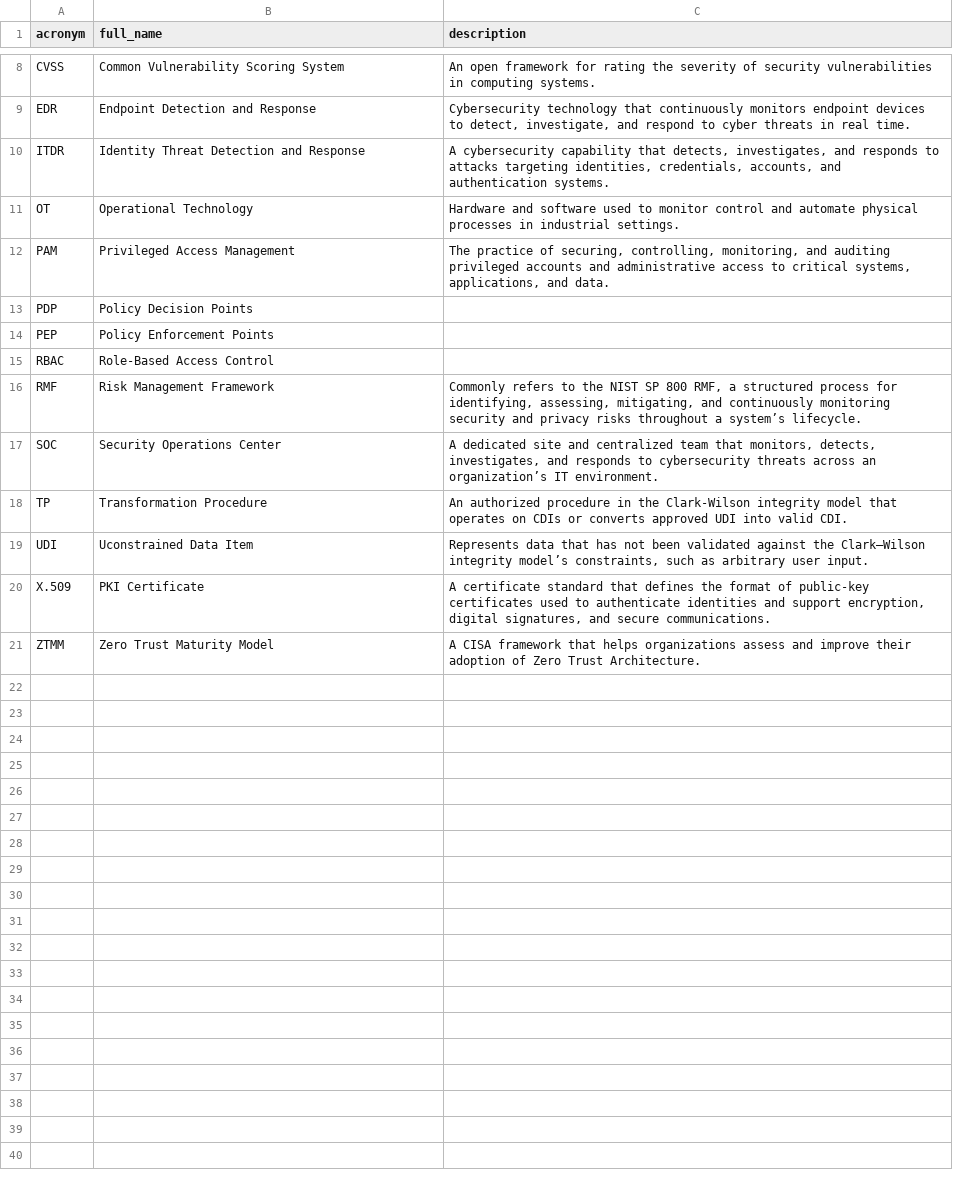
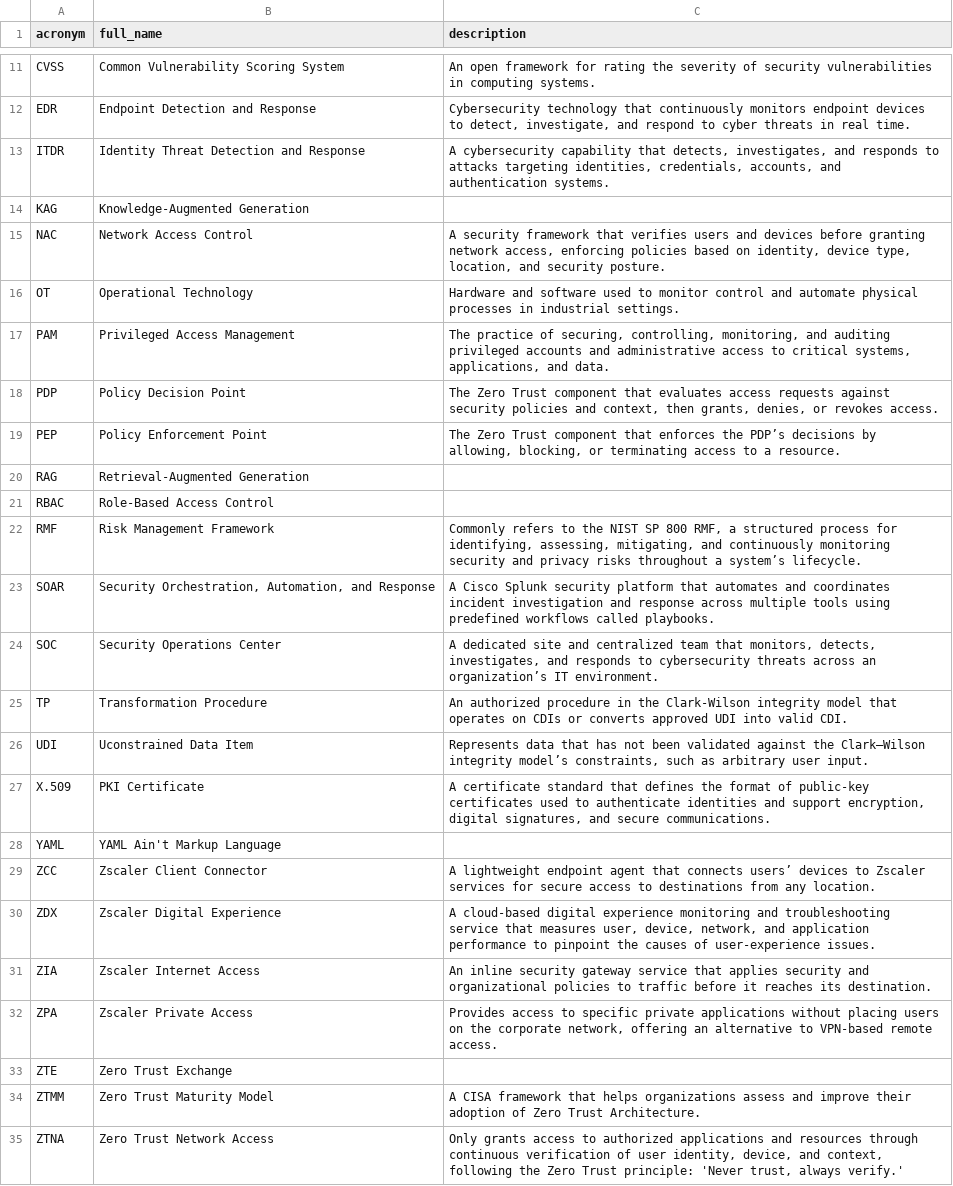
Before and after one commit to NoelStanfordOveson/acronym-flashcards, a CSV file: cybersec.csv, drawn as a sheet; only a part is shown, gaps mark what is left out; the diff covers the shown part only.

```diff
--- a/cybersec.csv
+++ b/cybersec.csv
@@ -10,8 +13,12 @@ EDR,Endpoint Detection and Response,"Cybersecurity technology that continuously
 ITDR,Identity Threat Detection and Response,"A cybersecurity capability that detects, investigates, and responds to attacks targeting identities, credentials, accounts, and authentication systems."
+KAG,Knowledge-Augmented Generation,
+NAC,Network Access Control,"A security framework that verifies users and devices before granting network access, enforcing policies based on identity, device type, location, and security posture."
 OT,Operational Technology,Hardware and software used to monitor control and automate physical processes in industrial settings.
 PAM,Privileged Access Management,"The practice of securing, controlling, monitoring, and auditing privileged accounts and administrative access to critical systems, applications, and data."
-PDP,Policy Decision Points,
-PEP,Policy Enforcement Points,
+PDP,Policy Decision Point,"The Zero Trust component that evaluates access requests against security policies and context, then grants, denies, or revokes access."
+PEP,Policy Enforcement Point,"The Zero Trust component that enforces the PDP’s decisions by allowing, blocking, or terminating access to a resource."
+RAG,Retrieval-Augmented Generation,
 RBAC,Role-Based Access Control,
 RMF,Risk Management Framework,"Commonly refers to the NIST SP 800 RMF, a structured process for identifying, assessing, mitigating, and continuously monitoring security and privacy risks throughout a system’s lifecycle."
+SOAR,"Security Orchestration, Automation, and Response",A Cisco Splunk security platform that automates and coordinates incident investigation and response across multiple tools using predefined workflows called playbooks.
 SOC,Security Operations Center,"A dedicated site and centralized team that monitors, detects, investigates, and responds to cybersecurity threats across an organization’s IT environment."
@@ -20,2 +27,9 @@ UDI,Uconstrained Data Item,"Represents data that has not been validated against
 X.509,PKI Certificate,"A certificate standard that defines the format of public-key certificates used to authenticate identities and support encryption, digital signatures, and secure communications."
+YAML,YAML Ain't Markup Language,
+ZCC,Zscaler Client Connector,A lightweight endpoint agent that connects users’ devices to Zscaler services for secure access to destinations from any location.
+ZDX,Zscaler Digital Experience,"A cloud-based digital experience monitoring and troubleshooting service that measures user, device, network, and application performance to pinpoint the causes of user-experience issues."
+ZIA,Zscaler Internet Access,An inline security gateway service that applies security and organizational policies to traffic before it reaches its destination.
+ZPA,Zscaler Private Access,"Provides access to specific private applications without placing users on the corporate network, offering an alternative to VPN-based remote access."
+ZTE,Zero Trust Exchange,
 ZTMM,Zero Trust Maturity Model,A CISA framework that helps organizations assess and improve their adoption of Zero Trust Architecture.
+ZTNA,Zero Trust Network Access,"Only grants access to authorized applications and resources through continuous verification of user identity, device, and context, following the Zero Trust principle: 'Never trust, always verify.'"
```
Also changed, not shown: 3 added rows elsewhere in this file, certifications.csv, engineer.csv, 4 other files.
